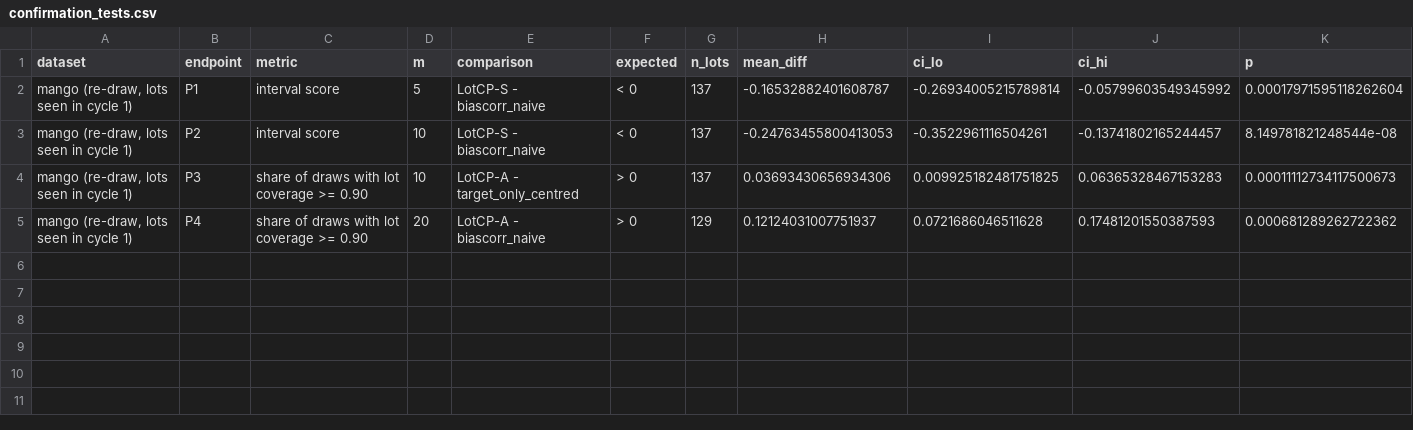
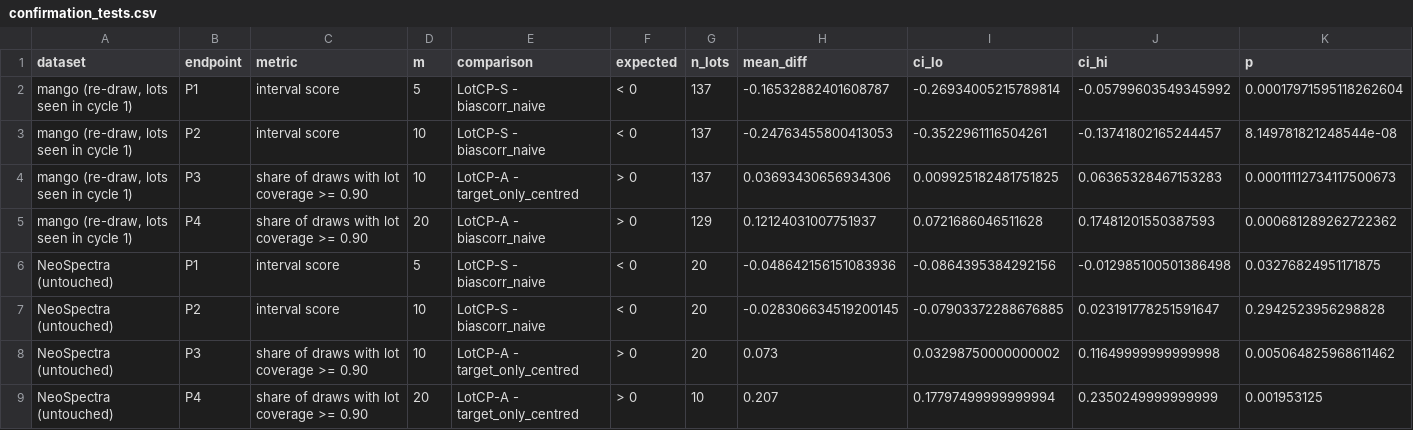
Before and after one commit to Bhargavteja-9779/rp_c_15, a CSV file: results/confirmation/confirmation_tests.csv, drawn as a sheet; only a part is shown; rows hold the shown columns only; the diff names each change by its address in the sheet, - before the commit and + after, or states it on an @@ line.

```diff
--- a/results/confirmation/confirmation_tests.csv
+++ b/results/confirmation/confirmation_tests.csv
+row 6: NeoSpectra (untouched) | P1 | interval score | 5 | LotCP-S - biascorr_naive | < 0 | 20 | -0.048642156151083936 | -0.0864395384292156 | -0.012985100501386498 | 0.03276824951171875
+row 7: NeoSpectra (untouched) | P2 | interval score | 10 | LotCP-S - biascorr_naive | < 0 | 20 | -0.028306634519200145 | -0.07903372288676885 | 0.023191778251591647 | 0.2942523956298828
+row 8: NeoSpectra (untouched) | P3 | share of draws with lot coverage >= 0.90 | 10 | LotCP-A - target_only_centred | > 0 | 20 | 0.073 | 0.03298750000000002 | 0.11649999999999998 | 0.005064825968611462
+row 9: NeoSpectra (untouched) | P4 | share of draws with lot coverage >= 0.90 | 20 | LotCP-A - target_only_centred | > 0 | 10 | 0.207 | 0.17797499999999994 | 0.2350249999999999 | 0.001953125
```
Also changed, not shown: results/confirmation/confirmation_summary.csv, 12 other files.
